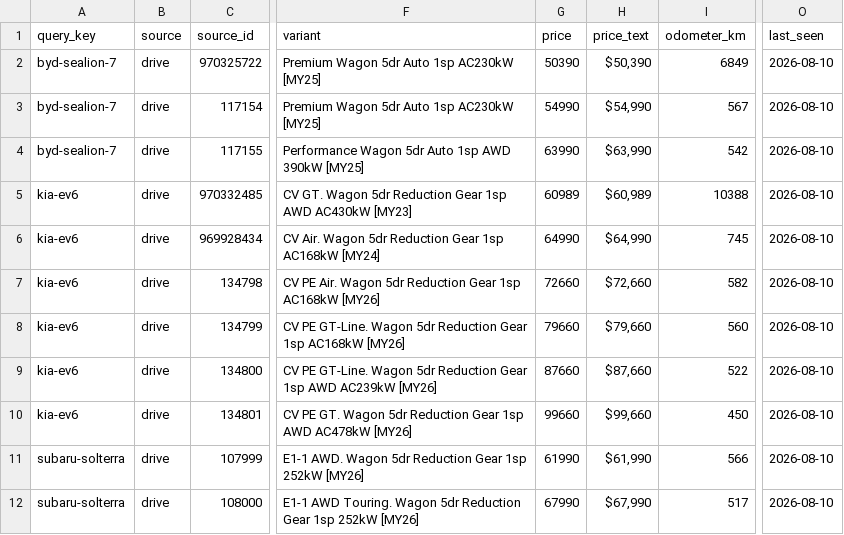
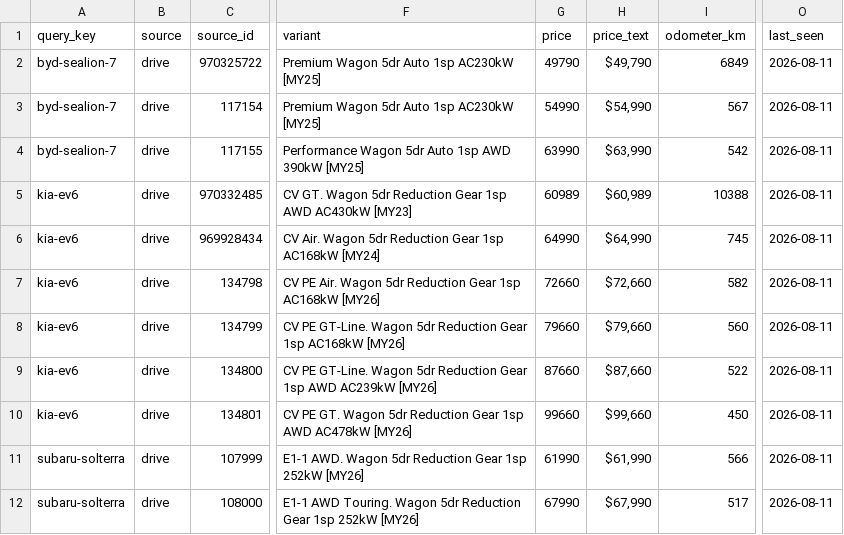
Before and after one commit to kiansaeidnia/carfinder, a CSV file: data/latest.csv, drawn as a sheet; only a part is shown, gaps mark what is left out; the diff names each change by its address in the sheet, - before the commit and + after, or states it on an @@ line.

```diff
--- a/data/latest.csv
+++ b/data/latest.csv
-G2 (price): 50390
+G2 (price): 49790
-H2 (price_text): $50,390
+H2 (price_text): $49,790
-O2:O12 (last_seen): 2026-08-10
+O2:O12 (last_seen): 2026-08-11
```
Also changed, not shown: 5 other files.
